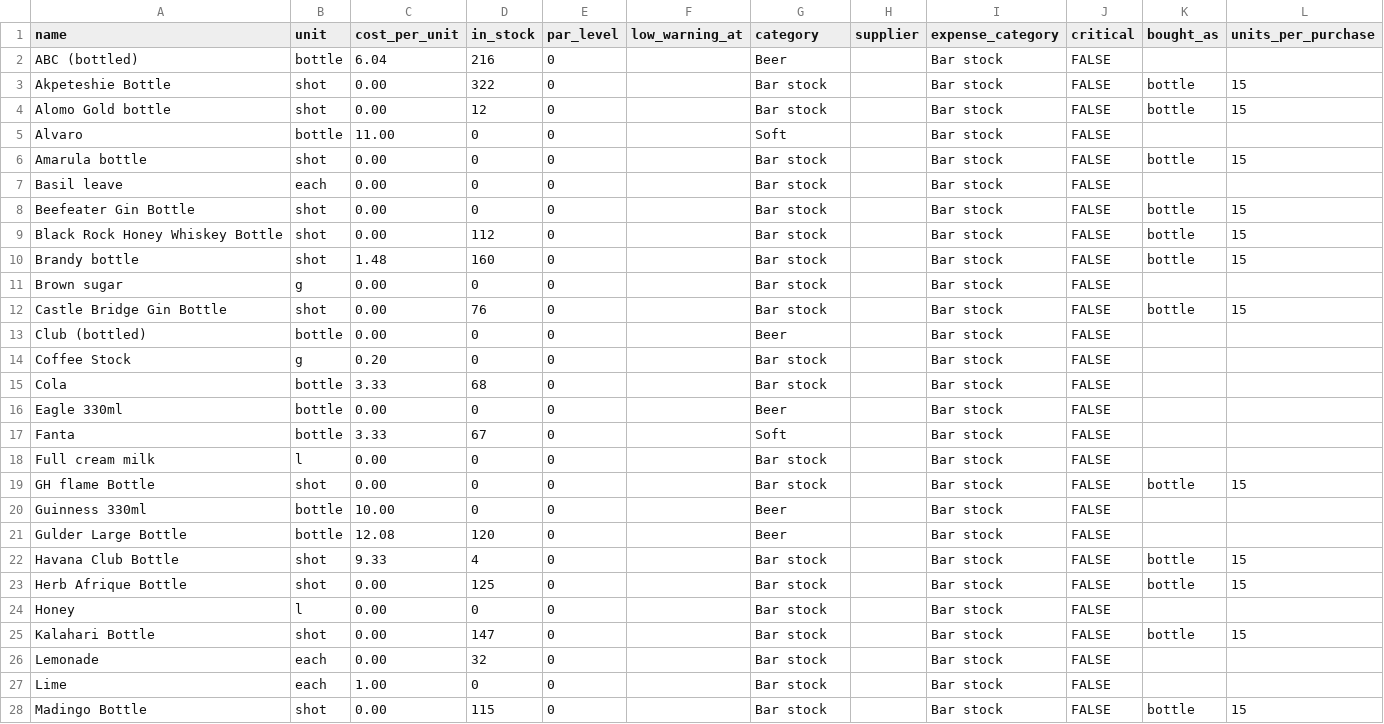
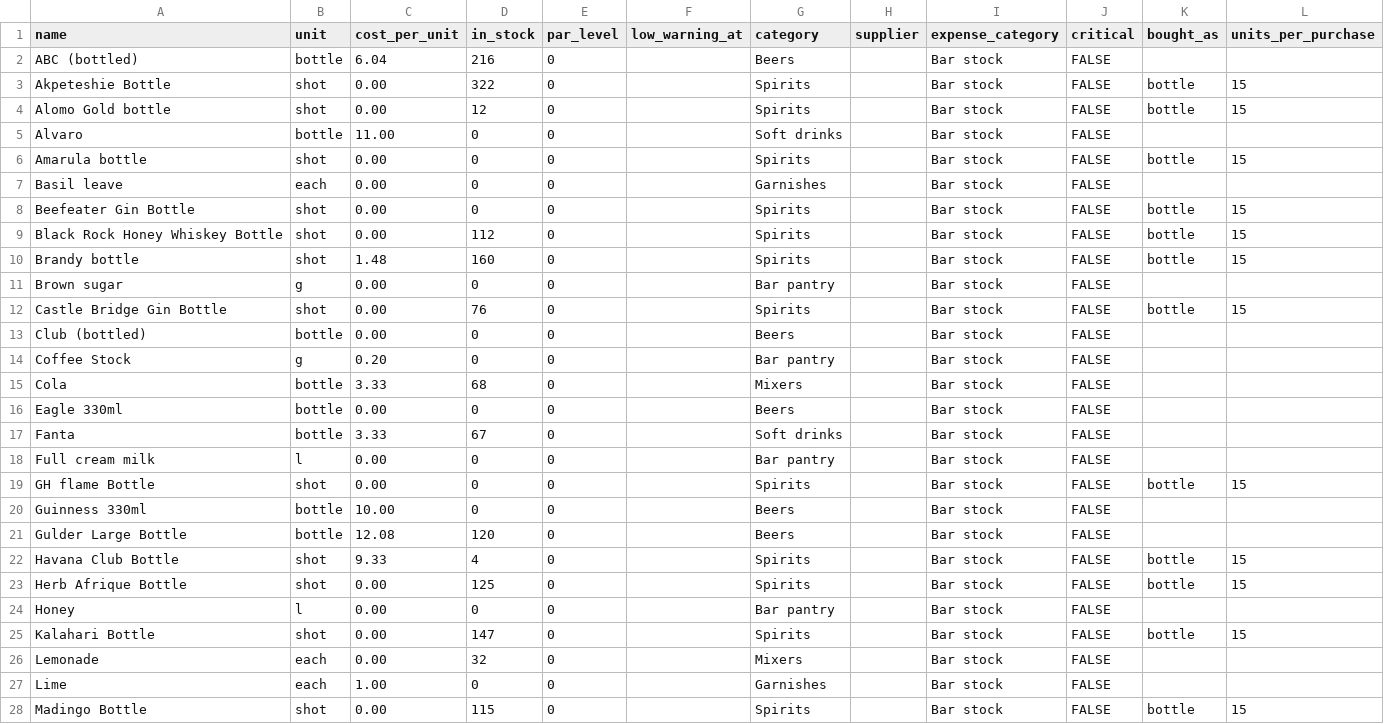
Before and after one commit to abibifogh/snpos, a CSV file: data/bar/ingredients.csv, drawn as a sheet; only a part is shown; the diff covers the shown part only.

```diff
--- a/data/bar/ingredients.csv
+++ b/data/bar/ingredients.csv
@@ -1,28 +1,28 @@
 name,unit,cost_per_unit,in_stock,par_level,low_warning_at,category,supplier,expense_category,critical,bought_as,units_per_purchase
-ABC (bottled),bottle,6.04,216,0,,Beer,,Bar stock,FALSE,,
-Akpeteshie Bottle,shot,0.00,322,0,,Bar stock,,Bar stock,FALSE,bottle,15
-Alomo Gold bottle,shot,0.00,12,0,,Bar stock,,Bar stock,FALSE,bottle,15
-Alvaro,bottle,11.00,0,0,,Soft,,Bar stock,FALSE,,
-Amarula bottle,shot,0.00,0,0,,Bar stock,,Bar stock,FALSE,bottle,15
-Basil leave,each,0.00,0,0,,Bar stock,,Bar stock,FALSE,,
-Beefeater Gin Bottle,shot,0.00,0,0,,Bar stock,,Bar stock,FALSE,bottle,15
-Black Rock Honey Whiskey Bottle,shot,0.00,112,0,,Bar stock,,Bar stock,FALSE,bottle,15
-Brandy bottle,shot,1.48,160,0,,Bar stock,,Bar stock,FALSE,bottle,15
-Brown sugar,g,0.00,0,0,,Bar stock,,Bar stock,FALSE,,
-Castle Bridge Gin Bottle,shot,0.00,76,0,,Bar stock,,Bar stock,FALSE,bottle,15
-Club (bottled),bottle,0.00,0,0,,Beer,,Bar stock,FALSE,,
-Coffee Stock,g,0.20,0,0,,Bar stock,,Bar stock,FALSE,,
-Cola,bottle,3.33,68,0,,Bar stock,,Bar stock,FALSE,,
-Eagle 330ml,bottle,0.00,0,0,,Beer,,Bar stock,FALSE,,
-Fanta,bottle,3.33,67,0,,Soft,,Bar stock,FALSE,,
-Full cream milk,l,0.00,0,0,,Bar stock,,Bar stock,FALSE,,
-GH flame Bottle,shot,0.00,0,0,,Bar stock,,Bar stock,FALSE,bottle,15
-Guinness 330ml,bottle,10.00,0,0,,Beer,,Bar stock,FALSE,,
-Gulder Large Bottle,bottle,12.08,120,0,,Beer,,Bar stock,FALSE,,
-Havana Club Bottle,shot,9.33,4,0,,Bar stock,,Bar stock,FALSE,bottle,15
-Herb Afrique Bottle,shot,0.00,125,0,,Bar stock,,Bar stock,FALSE,bottle,15
-Honey,l,0.00,0,0,,Bar stock,,Bar stock,FALSE,,
-Kalahari Bottle,shot,0.00,147,0,,Bar stock,,Bar stock,FALSE,bottle,15
-Lemonade,each,0.00,32,0,,Bar stock,,Bar stock,FALSE,,
-Lime,each,1.00,0,0,,Bar stock,,Bar stock,FALSE,,
-Madingo Bottle,shot,0.00,115,0,,Bar stock,,Bar stock,FALSE,bottle,15
+ABC (bottled),bottle,6.04,216,0,,Beers,,Bar stock,FALSE,,
+Akpeteshie Bottle,shot,0.00,322,0,,Spirits,,Bar stock,FALSE,bottle,15
+Alomo Gold bottle,shot,0.00,12,0,,Spirits,,Bar stock,FALSE,bottle,15
+Alvaro,bottle,11.00,0,0,,Soft drinks,,Bar stock,FALSE,,
+Amarula bottle,shot,0.00,0,0,,Spirits,,Bar stock,FALSE,bottle,15
+Basil leave,each,0.00,0,0,,Garnishes,,Bar stock,FALSE,,
+Beefeater Gin Bottle,shot,0.00,0,0,,Spirits,,Bar stock,FALSE,bottle,15
+Black Rock Honey Whiskey Bottle,shot,0.00,112,0,,Spirits,,Bar stock,FALSE,bottle,15
+Brandy bottle,shot,1.48,160,0,,Spirits,,Bar stock,FALSE,bottle,15
+Brown sugar,g,0.00,0,0,,Bar pantry,,Bar stock,FALSE,,
+Castle Bridge Gin Bottle,shot,0.00,76,0,,Spirits,,Bar stock,FALSE,bottle,15
+Club (bottled),bottle,0.00,0,0,,Beers,,Bar stock,FALSE,,
+Coffee Stock,g,0.20,0,0,,Bar pantry,,Bar stock,FALSE,,
+Cola,bottle,3.33,68,0,,Mixers,,Bar stock,FALSE,,
+Eagle 330ml,bottle,0.00,0,0,,Beers,,Bar stock,FALSE,,
+Fanta,bottle,3.33,67,0,,Soft drinks,,Bar stock,FALSE,,
+Full cream milk,l,0.00,0,0,,Bar pantry,,Bar stock,FALSE,,
+GH flame Bottle,shot,0.00,0,0,,Spirits,,Bar stock,FALSE,bottle,15
+Guinness 330ml,bottle,10.00,0,0,,Beers,,Bar stock,FALSE,,
+Gulder Large Bottle,bottle,12.08,120,0,,Beers,,Bar stock,FALSE,,
+Havana Club Bottle,shot,9.33,4,0,,Spirits,,Bar stock,FALSE,bottle,15
+Herb Afrique Bottle,shot,0.00,125,0,,Spirits,,Bar stock,FALSE,bottle,15
+Honey,l,0.00,0,0,,Bar pantry,,Bar stock,FALSE,,
+Kalahari Bottle,shot,0.00,147,0,,Spirits,,Bar stock,FALSE,bottle,15
+Lemonade,each,0.00,32,0,,Mixers,,Bar stock,FALSE,,
+Lime,each,1.00,0,0,,Garnishes,,Bar stock,FALSE,,
+Madingo Bottle,shot,0.00,115,0,,Spirits,,Bar stock,FALSE,bottle,15
```
Also changed, not shown: 16 edited cells elsewhere in this file, 6 other files.
